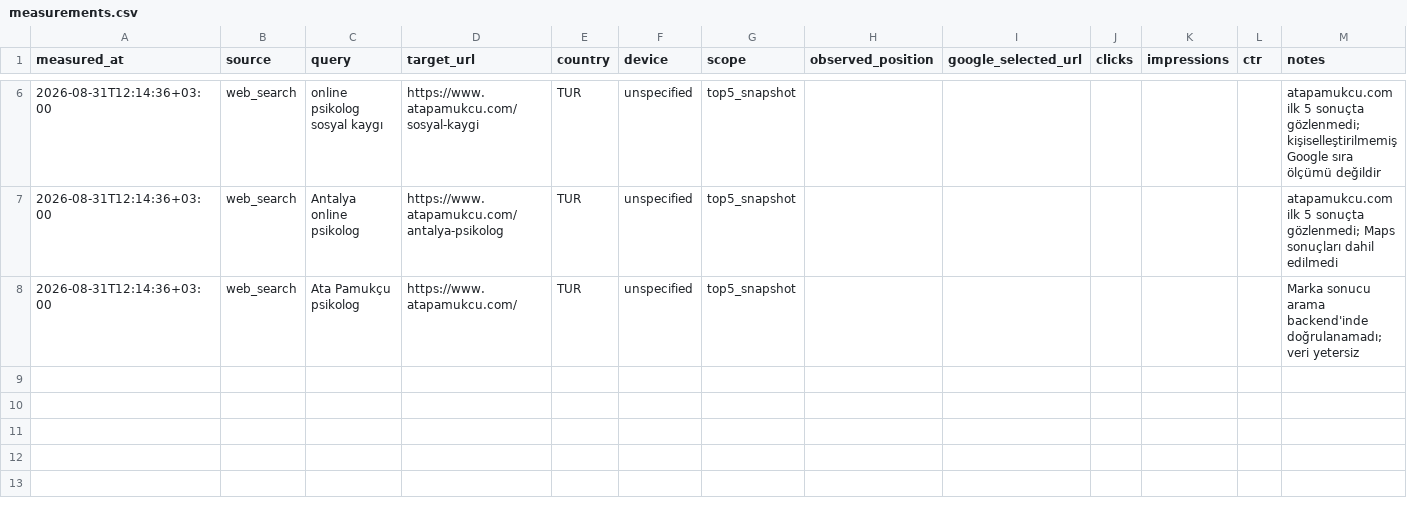
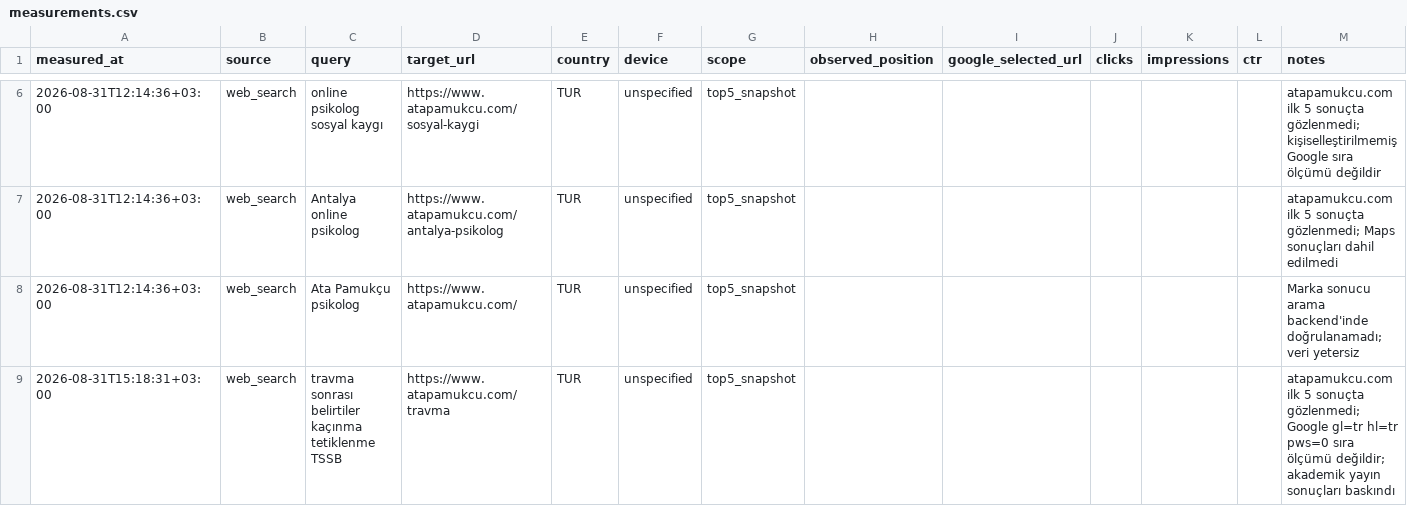
Before and after one commit to omeratapamukcu-ops/atapamukcu.com, a CSV file: seo-ops/measurements.csv, drawn as a sheet; only a part is shown, gaps mark what is left out; the diff names each change by its address in the sheet, - before the commit and + after, or states it on an @@ line.

```diff
--- a/seo-ops/measurements.csv
+++ b/seo-ops/measurements.csv
+row 9: 2026-08-31T15:18:31+03:00 | web_search | travma sonrası belirtiler kaçınma tetiklenme TSSB | https://www.atapamukcu.com/travma | TUR | unspecified | top5_snapshot |  |  |  |  |  | atapamukcu.com ilk 5 sonuçta gözlenmedi; Google gl=tr hl=tr pws=0 sıra ölçümü değildir; akademik yayın sonuçları baskındı
```
Also changed, not shown: seo-ops/query-portfolio.csv, 1 other file.
